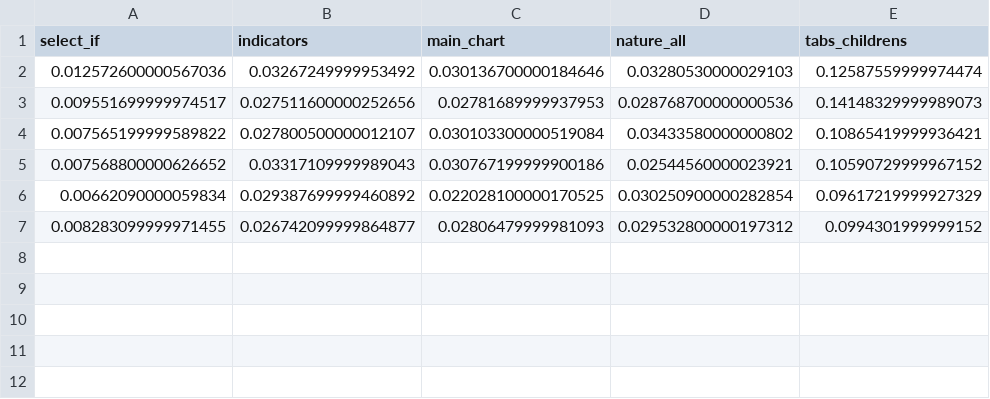
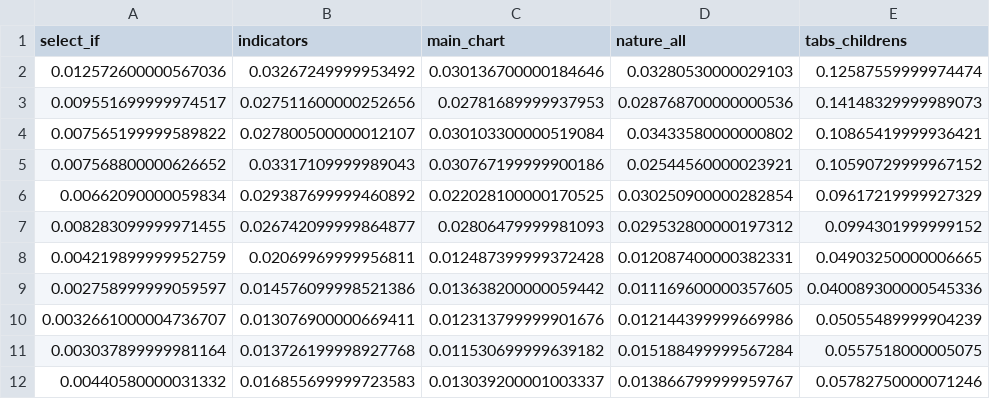
Before and after one commit to marcuscostagraciano/empenhos_IFC, a CSV file: tempos_carregamento.csv, drawn as a sheet.

```diff
--- a/tempos_carregamento.csv
+++ b/tempos_carregamento.csv
@@ -7 +7,6 @@ select_if,indicators,main_chart,nature_all,tabs_childrens
 0.008283099999971455,0.026742099999864877,0.02806479999981093,0.029532800000197312,0.0994301999999152
+0.004219899999952759,0.02069969999956811,0.012487399999372428,0.012087400000382331,0.04903250000006665
+0.002758999999059597,0.014576099998521386,0.013638200000059442,0.011169600000357605,0.040089300000545336
+0.0032661000004736707,0.013076900000669411,0.012313799999901676,0.012144399999669986,0.05055489999904239
+0.003037899999981164,0.013726199998927768,0.011530699999639182,0.015188499999567284,0.0557518000005075
+0.00440580000031332,0.016855699999723583,0.013039200001003337,0.013866799999959767,0.05782750000071246
```
Also changed, not shown: 2 other files.
